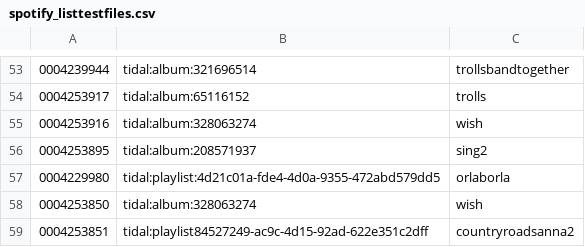
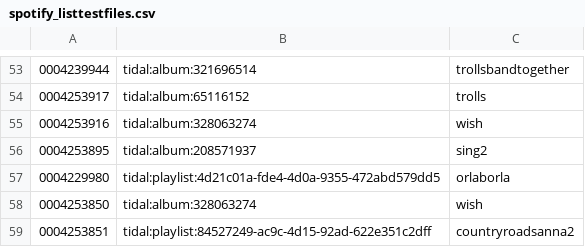
Before and after one commit to peadarforbes/musicbox, a CSV file: spotify_listtestfiles.csv, drawn as a sheet; only a part is shown, gaps mark what is left out.

Commit message:
Update spotify_listtestfiles.csv

```diff
--- a/spotify_listtestfiles.csv
+++ b/spotify_listtestfiles.csv
@@ -58,2 +58,2 @@
 0004253850,tidal:album:328063274,wish
-0004253851,tidal:playlist84527249-ac9c-4d15-92ad-622e351c2dff,countryroadsanna2
+0004253851,tidal:playlist:84527249-ac9c-4d15-92ad-622e351c2dff,countryroadsanna2
```
